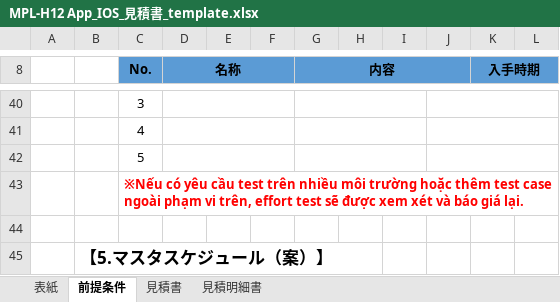
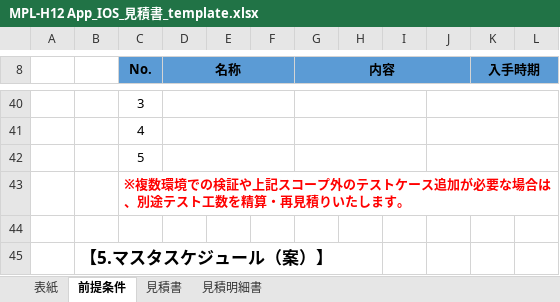
Before and after one commit to bakaryuu1997-sys/Claude-skills, an Excel workbook: skills/a7-estimate-template-fill/assets/MPL-H12 App_IOS_見積書_template.xlsx, sheet 前提条件, drawn as a sheet; only a part is shown, gaps mark what is left out; values as stored, in another font and other column widths than the file's, no borders; charts and pictures not drawn; the diff covers the shown part only; the diff names each change by its address in the sheet, - before the commit and + after, or states it on an @@ line.

```diff
--- a/skills/a7-estimate-template-fill/assets/MPL-H12 App_IOS_見積書_template.xlsx (sheet 前提条件)
+++ b/skills/a7-estimate-template-fill/assets/MPL-H12 App_IOS_見積書_template.xlsx (sheet 前提条件)
-C43 (No.): ※Nếu có yêu cầu test trên nhiều môi trường hoặc thêm test case ngoài phạm vi trên, effort test sẽ được xem xét và báo giá lại.
+C43 (No.): ※複数環境での検証や上記スコープ外のテストケース追加が必要な場合は、別途テスト工数を精算・再見積りいたします。
```
Also changed, not shown: 3 added rows, 3 removed rows and 5 edited cells elsewhere in this sheet, sheet 見積明細書, sheet 表紙, sheet 見積書, charts or pictures, 23 other files.
